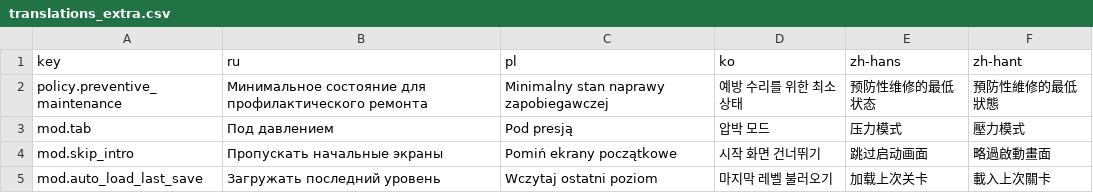
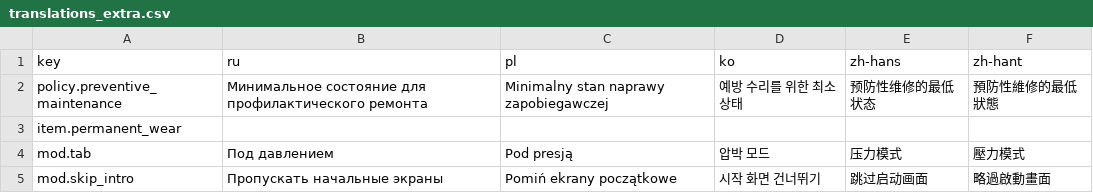
Before and after one commit to Xuxotron/UnderPressure, a CSV file: translations_extra.csv, drawn as a sheet; only a part is shown; the shorter side is filled out with more unchanged rows.

```diff
--- a/translations_extra.csv
+++ b/translations_extra.csv
@@ -2,2 +2,3 @@ key,ru,pl,ko,zh-hans,zh-hant
 policy.preventive_maintenance,Минимальное состояние для профилактического ремонта,Minimalny stan naprawy zapobiegawczej,예방 수리를 위한 최소 상태,预防性维修的最低状态,預防性維修的最低狀態
+item.permanent_wear,,,,,
 mod.tab,Под давлением,Pod presją,압박 모드,压力模式,壓力模式
```
Also changed, not shown: translations.csv, 6 other files.
